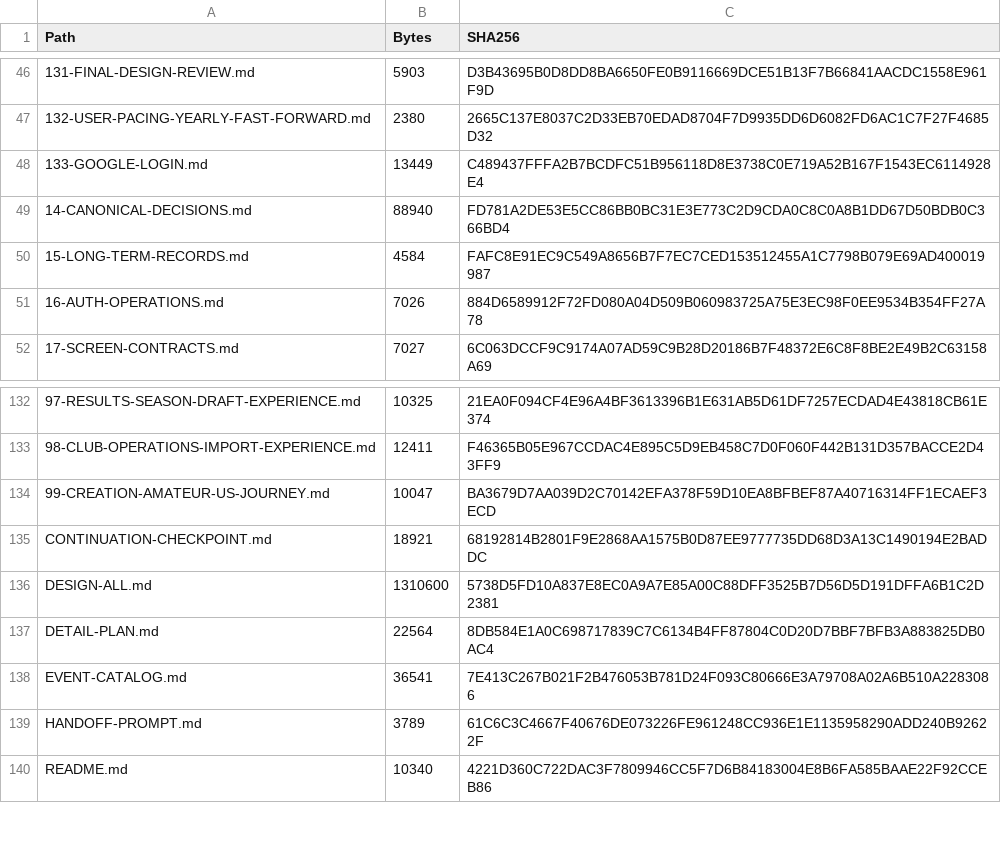
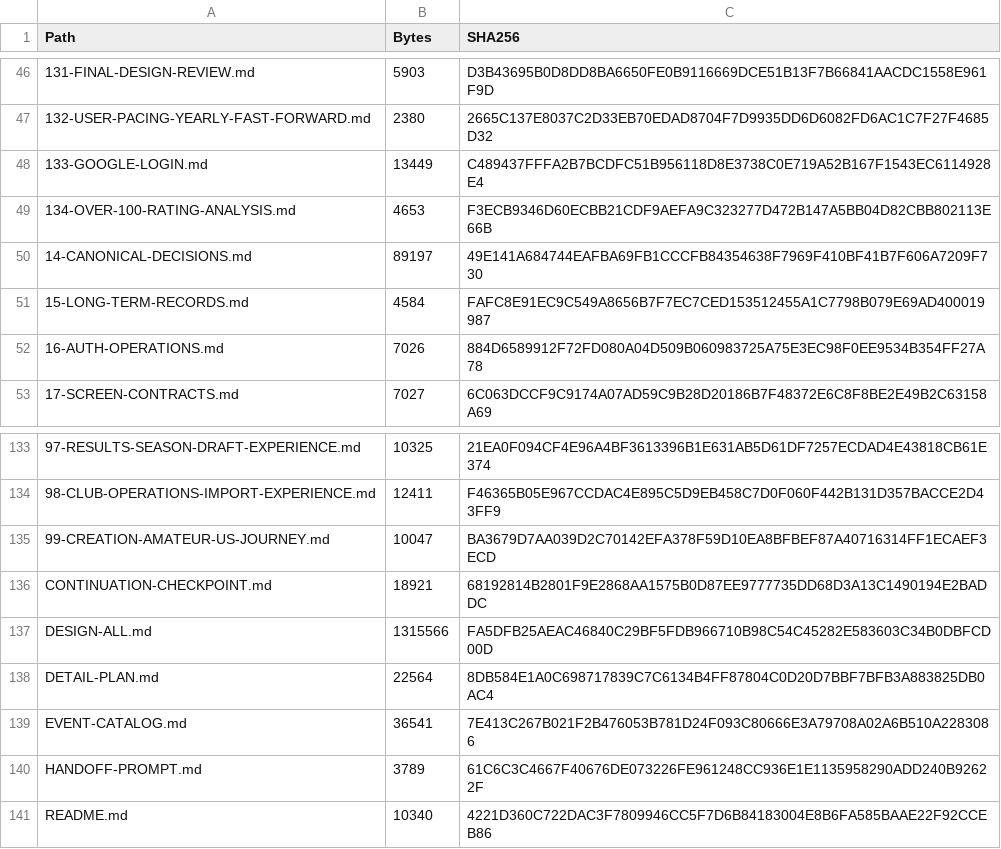
Before and after one commit to bossxor/baseball_Career, a CSV file: docs/design/MANIFEST-SHA256.csv, drawn as a sheet; only a part is shown, gaps mark what is left out.

```diff
--- a/docs/design/MANIFEST-SHA256.csv
+++ b/docs/design/MANIFEST-SHA256.csv
@@ -48,3 +48,4 @@
 "133-GOOGLE-LOGIN.md","13449","C489437FFFA2B7BCDFC51B956118D8E3738C0E719A52B167F1543EC6114928E4"
-"14-CANONICAL-DECISIONS.md","88940","FD781A2DE53E5CC86BB0BC31E3E773C2D9CDA0C8C0A8B1DD67D50BDB0C366BD4"
+"134-OVER-100-RATING-ANALYSIS.md","4653","F3ECB9346D60ECBB21CDF9AEFA9C323277D472B147A5BB04D82CBB802113E66B"
+"14-CANONICAL-DECISIONS.md","89197","49E141A684744EAFBA69FB1CCCFB84354638F7969F410BF41B7F606A7209F730"
 "15-LONG-TERM-RECORDS.md","4584","FAFC8E91EC9C549A8656B7F7EC7CED153512455A1C7798B079E69AD400019987"
@@ -135,3 +136,3 @@
 "CONTINUATION-CHECKPOINT.md","18921","68192814B2801F9E2868AA1575B0D87EE9777735DD68D3A13C1490194E2BADDC"
-"DESIGN-ALL.md","1310600","5738D5FD10A837E8EC0A9A7E85A00C88DFF3525B7D56D5D191DFFA6B1C2D2381"
+"DESIGN-ALL.md","1315566","FA5DFB25AEAC46840C29BF5FDB966710B98C54C45282E583603C34B0DBFCD00D"
 "DETAIL-PLAN.md","22564","8DB584E1A0C698717839C7C6134B4FF87804C0D20D7BBF7BFB3A883825DB0AC4"
```
Also changed, not shown: 4 other files.
